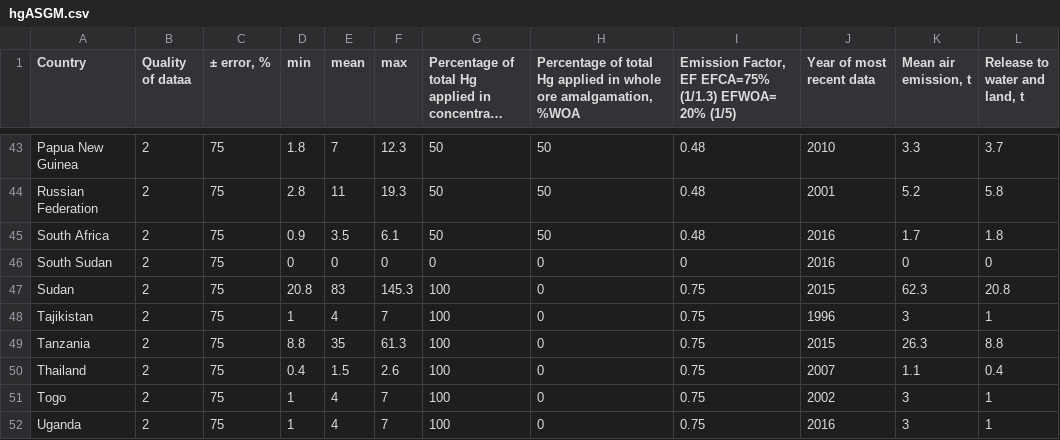
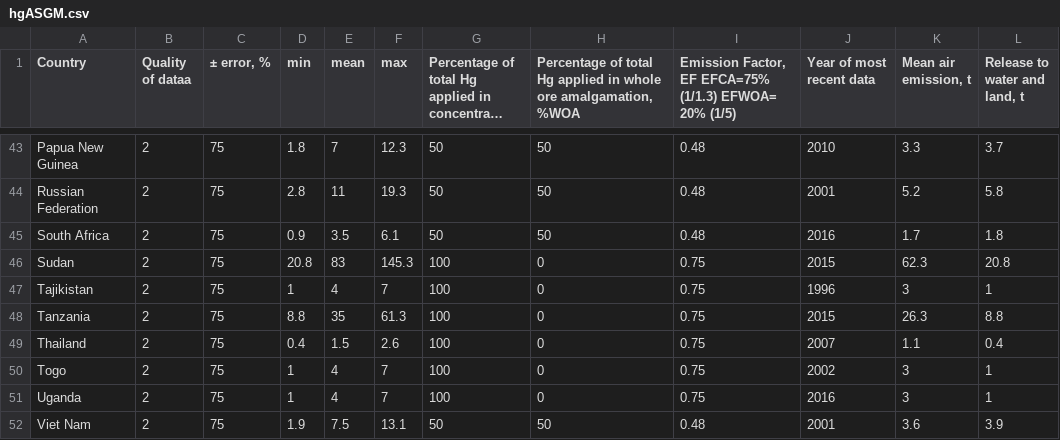
Before and after one commit to Shakes-tzd/MIT_TPP_thesis, a CSV file: JPnotebooks/GMA2018/hgASGM.csv, drawn as a sheet; only a part is shown, gaps mark what is left out; the shorter side is filled out with more unchanged rows; long unchanged cells end in ….

Commit message:
Update hgASGM.csv

```diff
--- a/JPnotebooks/GMA2018/hgASGM.csv
+++ b/JPnotebooks/GMA2018/hgASGM.csv
@@ -50,3 +50,2 @@ Papua New Guinea,2,75,1.8,7,12.3,50,50,0.48,2010,3.3,3.7
 South Africa,2,75,0.9,3.5,6.1,50,50,0.48,2016,1.7,1.8
-South Sudan,2,75,0,0,0,0,0,0,2016,0,0
 Sudan,2,75,20.8,83,145.3,100,0,0.75,2015,62.3,20.8
```
